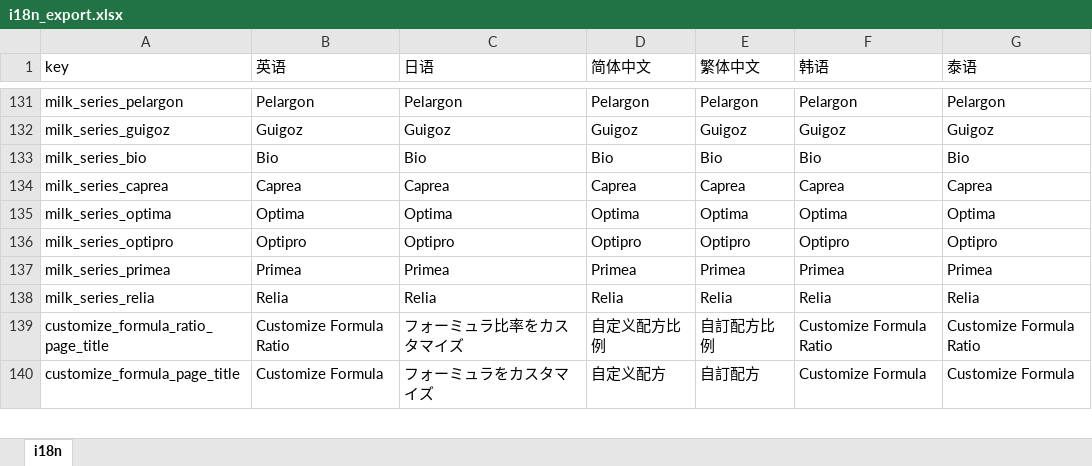
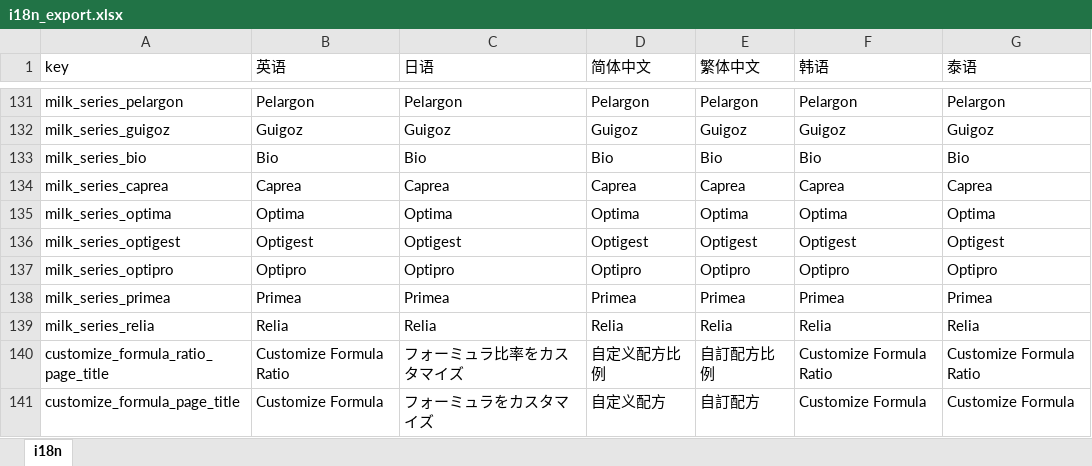
Before and after one commit to WisdomOasis/smart-bottle-maker, an Excel workbook: i18n_export.xlsx, sheet i18n, drawn as a sheet; only a part is shown, gaps mark what is left out; values as stored, in another font and other column widths than the file's, no borders; the diff names each change by its address in the sheet, - before the commit and + after, or states it on an @@ line.

```diff
--- a/i18n_export.xlsx (sheet i18n)
+++ b/i18n_export.xlsx (sheet i18n)
+row 136: milk_series_optigest | Optigest | Optigest | Optigest | Optigest | Optigest | Optigest
```
Also changed, not shown: 5 other files.
